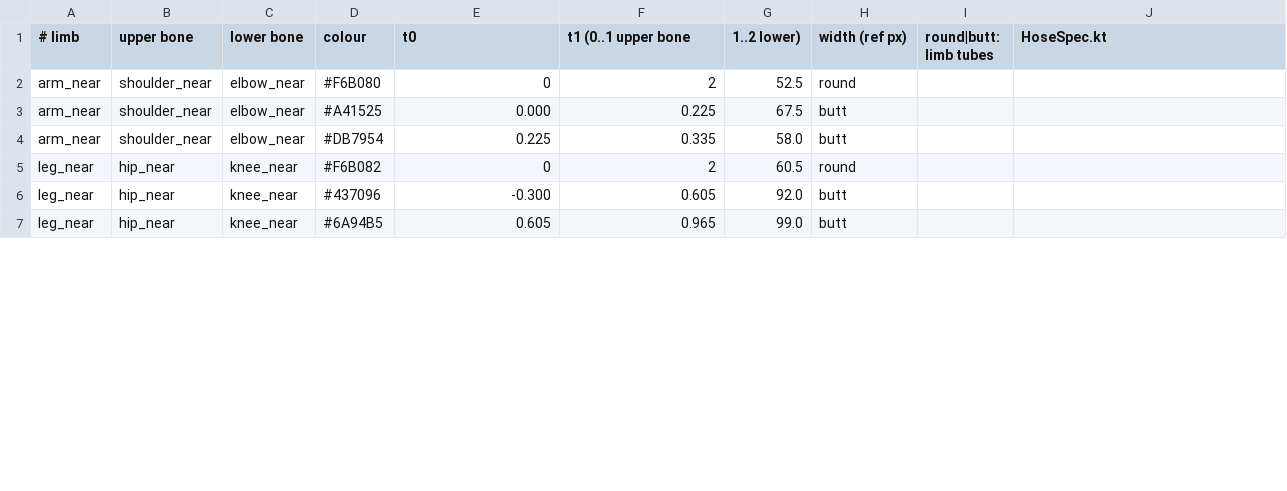
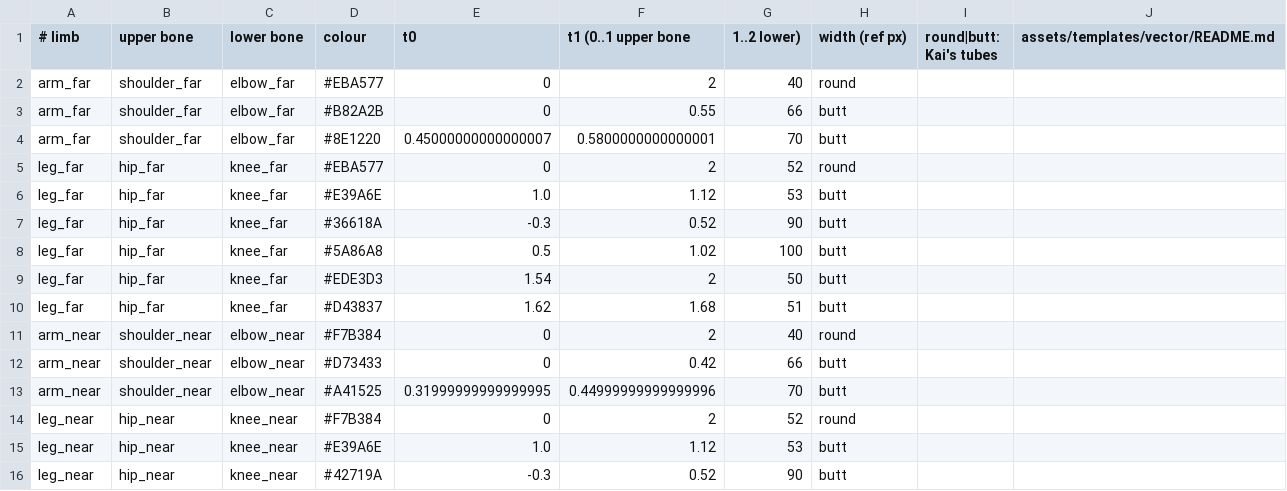
Before and after one commit to ltthuc1989/story-rig-studio, a CSV file: shared/src/commonMain/composeResources/files/kai/hoses.csv, drawn as a sheet; only a part is shown; the diff covers the shown part only.

```diff
--- a/shared/src/commonMain/composeResources/files/kai/hoses.csv
+++ b/shared/src/commonMain/composeResources/files/kai/hoses.csv
@@ -1,7 +1,16 @@
-# limb,upper bone,lower bone,colour,t0,t1 (0..1 upper bone, 1..2 lower),width (ref px),round|butt: limb tubes, HoseSpec.kt
-arm_near,shoulder_near,elbow_near,#F6B080,0,2,52.5,round
-arm_near,shoulder_near,elbow_near,#A41525,0.000,0.225,67.5,butt
-arm_near,shoulder_near,elbow_near,#DB7954,0.225,0.335,58.0,butt
-leg_near,hip_near,knee_near,#F6B082,0,2,60.5,round
-leg_near,hip_near,knee_near,#437096,-0.300,0.605,92.0,butt
-leg_near,hip_near,knee_near,#6A94B5,0.605,0.965,99.0,butt
+# limb,upper bone,lower bone,colour,t0,t1 (0..1 upper bone, 1..2 lower),width (ref px),round|butt: Kai's tubes, assets/templates/vector/README.md
+arm_far,shoulder_far,elbow_far,#EBA577,0,2,40,round
+arm_far,shoulder_far,elbow_far,#B82A2B,0,0.55,66,butt
+arm_far,shoulder_far,elbow_far,#8E1220,0.45000000000000007,0.5800000000000001,70,butt
+leg_far,hip_far,knee_far,#EBA577,0,2,52,round
+leg_far,hip_far,knee_far,#E39A6E,1.0,1.12,53,butt
+leg_far,hip_far,knee_far,#36618A,-0.3,0.52,90,butt
+leg_far,hip_far,knee_far,#5A86A8,0.5,1.02,100,butt
+leg_far,hip_far,knee_far,#EDE3D3,1.54,2,50,butt
+leg_far,hip_far,knee_far,#D43837,1.62,1.68,51,butt
+arm_near,shoulder_near,elbow_near,#F7B384,0,2,40,round
+arm_near,shoulder_near,elbow_near,#D73433,0,0.42,66,butt
+arm_near,shoulder_near,elbow_near,#A41525,0.31999999999999995,0.44999999999999996,70,butt
+leg_near,hip_near,knee_near,#F7B384,0,2,52,round
+leg_near,hip_near,knee_near,#E39A6E,1.0,1.12,53,butt
+leg_near,hip_near,knee_near,#42719A,-0.3,0.52,90,butt
```
Also changed, not shown: 11 removed rows and 12 edited cells elsewhere in this file, 48 other files.
